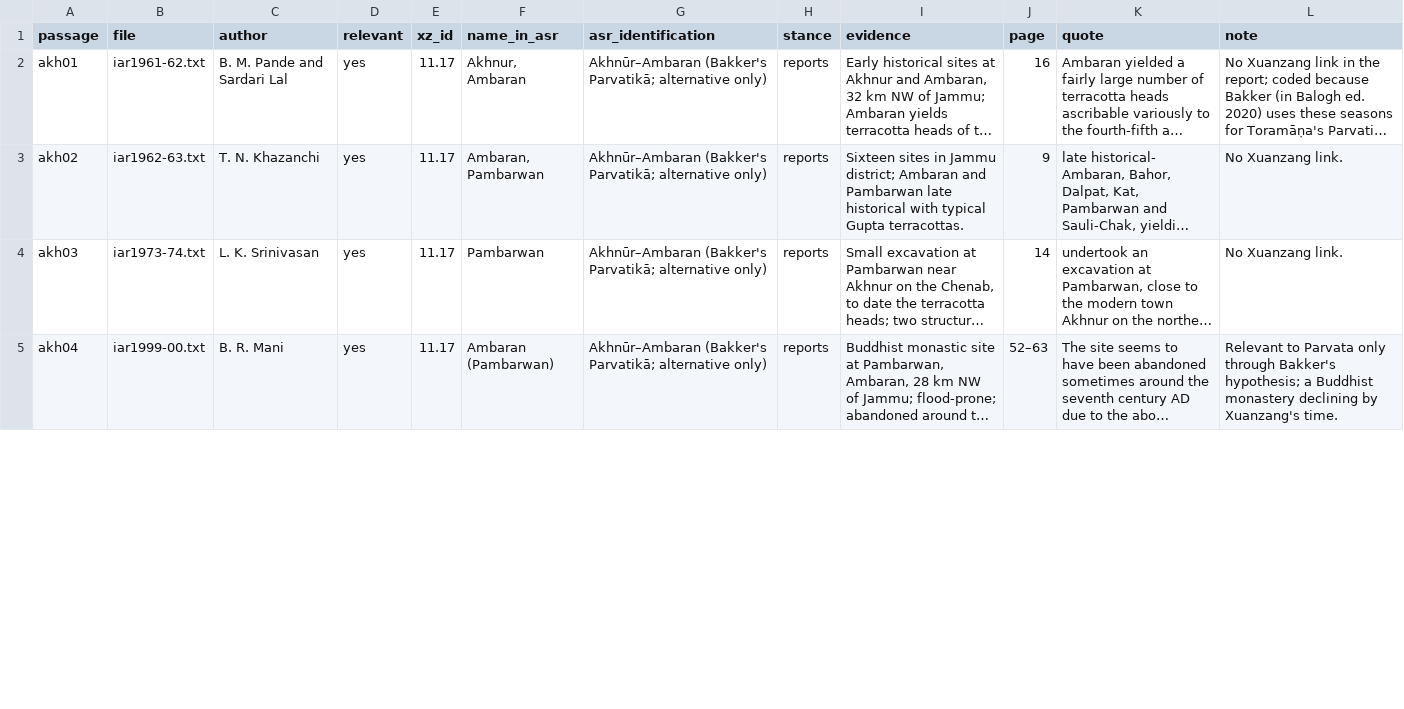
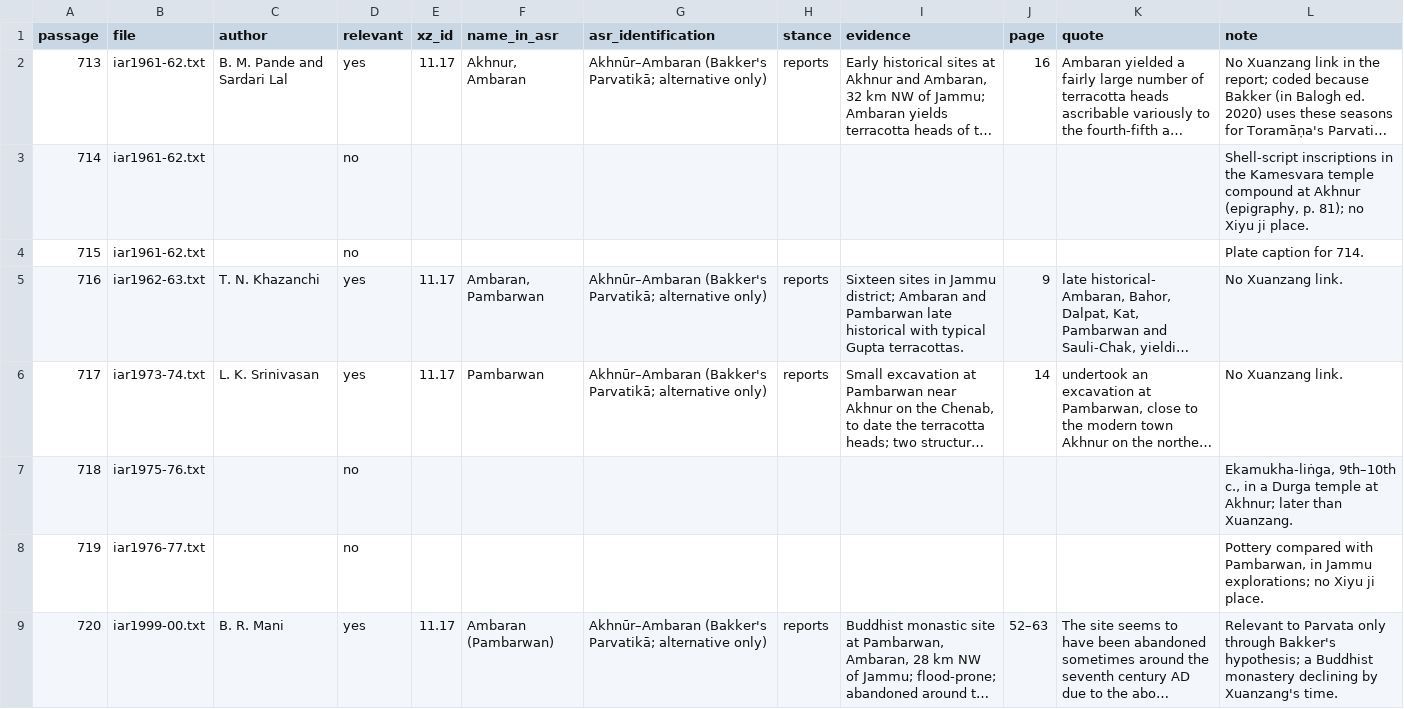
Before and after one commit to kengoharimoto/xuanzang-places, a TSV file: data/coded/iar_batch10.tsv, drawn as a sheet; only a part is shown; long unchanged cells end in …; addresses are those after the commit; the diff covers the shown part only; the diff names each change by its address in the sheet, - before the commit and + after, or states it on an @@ line.

```diff
--- a/data/coded/iar_batch10.tsv
+++ b/data/coded/iar_batch10.tsv
-A2 (passage): akh01
+A2 (passage): 713
+row 3: 714 | iar1961-62.txt |  | no |  |  |  |  |  |  |  | Shell-script inscriptions in the Kamesvara temple compound at Akhnur (epigraphy, p. 81); no Xiyu ji place.
+row 4: 715 | iar1961-62.txt |  | no |  |  |  |  |  |  |  | Plate caption for 714.
-A5 (passage): akh02
+A5 (passage): 716
-A6 (passage): akh03
+A6 (passage): 717
+row 7: 718 | iar1975-76.txt |  | no |  |  |  |  |  |  |  | Ekamukha-liṅga, 9th–10th c., in a Durga temple at Akhnur; later than Xuanzang.
+row 8: 719 | iar1976-77.txt |  | no |  |  |  |  |  |  |  | Pottery compared with Pambarwan, in Jammu explorations; no Xiyu ji place.
-A9 (passage): akh04
+A9 (passage): 720
```
Also changed, not shown: 6 added rows and 2 edited cells elsewhere in this file, 3 other files.
